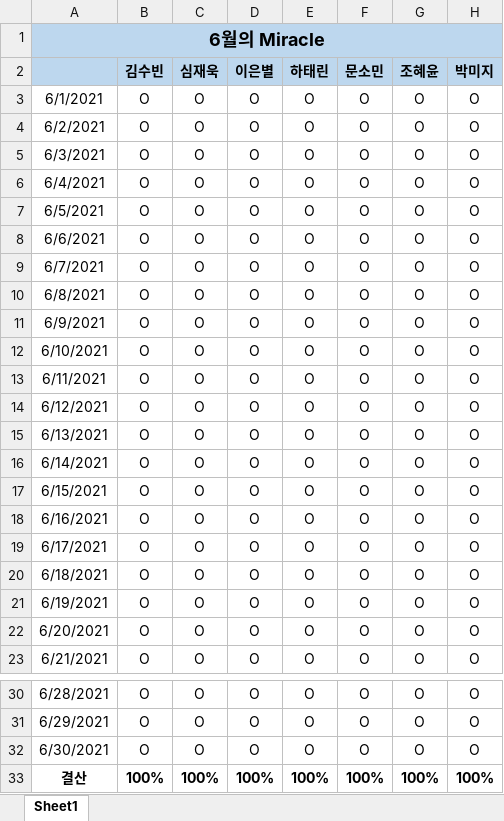
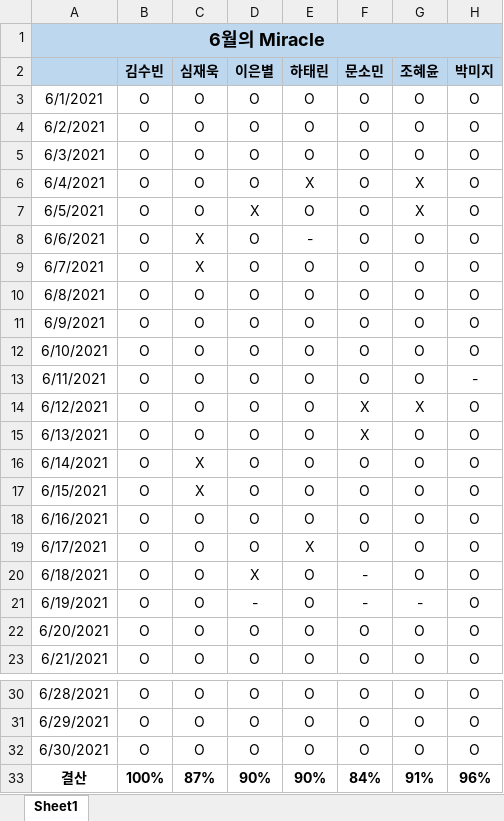
Before and after one commit to jandifarm/miracle-morning, an Excel workbook: 6월/6월의 Miracle.xlsx, sheet Sheet1, drawn as a sheet; only a part is shown, gaps mark what is left out; values as stored, in another font and other column widths than the file's, no borders; the diff names each change by its address in the sheet, - before the commit and + after, or states it on an @@ line.

```diff
--- a/6월/6월의 Miracle.xlsx (sheet Sheet1)
+++ b/6월/6월의 Miracle.xlsx (sheet Sheet1)
-E6 (하태린): O
+E6 (하태린): X
-G6:G7 (조혜윤): O
+G6:G7 (조혜윤): X
-D7 (이은별): O
+D7 (이은별): X
-C8:C9 (심재욱): O
+C8:C9 (심재욱): X
-E8 (하태린): O
+E8 (하태린): -
-H13 (박미지): O
+H13 (박미지): -
-F14:F15 (문소민): O
+F14:F15 (문소민): X
-G14 (조혜윤): O
+G14 (조혜윤): X
-C16:C17 (심재욱): O
+C16:C17 (심재욱): X
-E19 (하태린): O
+E19 (하태린): X
-D20 (이은별): O
+D20 (이은별): X
-F20:F21 (문소민): O
+F20:F21 (문소민): -
-D21 (이은별): O
+D21 (이은별): -
-G21 (조혜윤): O
+G21 (조혜윤): -
-C33 (심재욱): 100%
+C33 (심재욱): 87%
-D33 (이은별): 100%
+D33 (이은별): 90%
-E33 (하태린): 100%
+E33 (하태린): 90%
-F33 (문소민): 100%
+F33 (문소민): 84%
-G33 (조혜윤): 100%
+G33 (조혜윤): 91%
-H33 (박미지): 100%
+H33 (박미지): 96%
```
Also changed, not shown: 1 other file.
